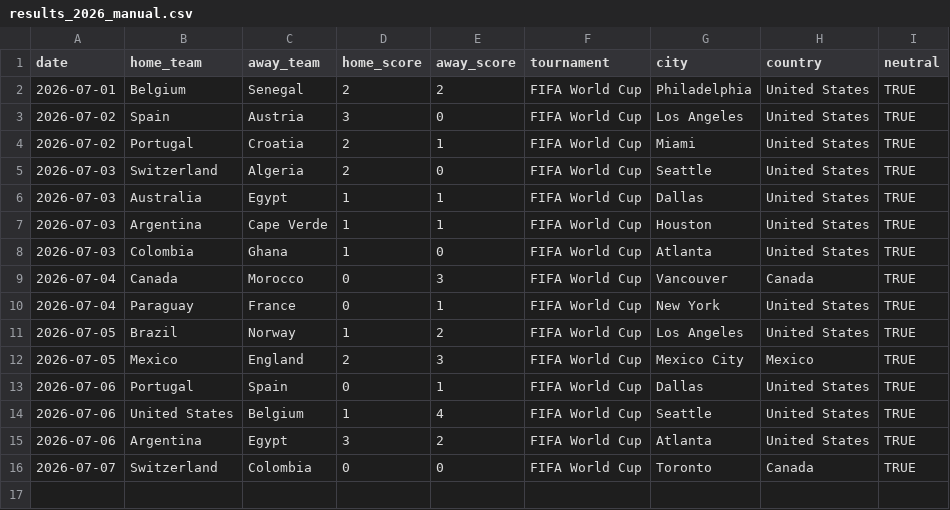
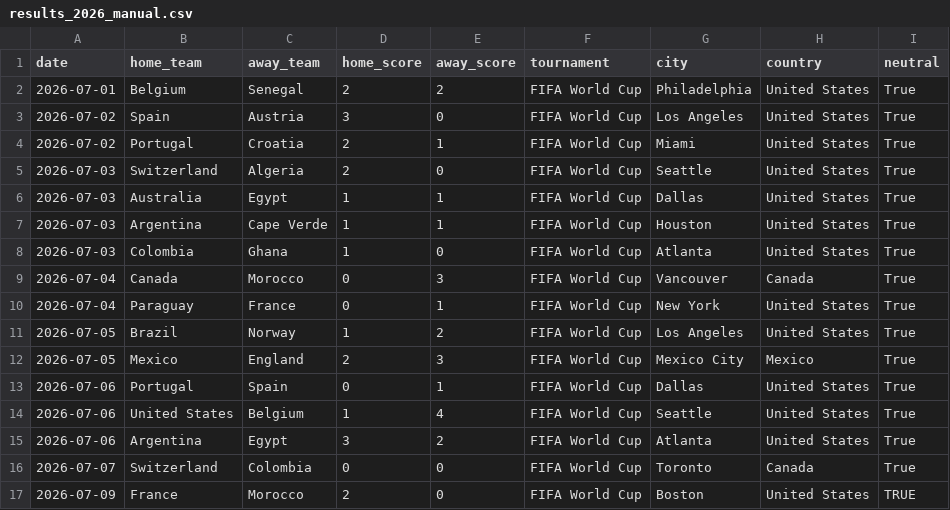
Before and after one commit to arnavvpareek/worldcup26-predictor, a CSV file: data/raw/results_2026_manual.csv, drawn as a sheet.

Commit message:
log france qf win

```diff
--- a/data/raw/results_2026_manual.csv
+++ b/data/raw/results_2026_manual.csv
@@ -1,16 +1,17 @@
 date,home_team,away_team,home_score,away_score,tournament,city,country,neutral
-2026-07-01,Belgium,Senegal,2,2,FIFA World Cup,Philadelphia,United States,TRUE
-2026-07-02,Spain,Austria,3,0,FIFA World Cup,Los Angeles,United States,TRUE
-2026-07-02,Portugal,Croatia,2,1,FIFA World Cup,Miami,United States,TRUE
-2026-07-03,Switzerland,Algeria,2,0,FIFA World Cup,Seattle,United States,TRUE
-2026-07-03,Australia,Egypt,1,1,FIFA World Cup,Dallas,United States,TRUE
-2026-07-03,Argentina,Cape Verde,1,1,FIFA World Cup,Houston,United States,TRUE
-2026-07-03,Colombia,Ghana,1,0,FIFA World Cup,Atlanta,United States,TRUE
-2026-07-04,Canada,Morocco,0,3,FIFA World Cup,Vancouver,Canada,TRUE
-2026-07-04,Paraguay,France,0,1,FIFA World Cup,New York,United States,TRUE
-2026-07-05,Brazil,Norway,1,2,FIFA World Cup,Los Angeles,United States,TRUE
-2026-07-05,Mexico,England,2,3,FIFA World Cup,Mexico City,Mexico,TRUE
-2026-07-06,Portugal,Spain,0,1,FIFA World Cup,Dallas,United States,TRUE
-2026-07-06,United States,Belgium,1,4,FIFA World Cup,Seattle,United States,TRUE
-2026-07-06,Argentina,Egypt,3,2,FIFA World Cup,Atlanta,United States,TRUE
-2026-07-07,Switzerland,Colombia,0,0,FIFA World Cup,Toronto,Canada,TRUE
+2026-07-01,Belgium,Senegal,2,2,FIFA World Cup,Philadelphia,United States,True
+2026-07-02,Spain,Austria,3,0,FIFA World Cup,Los Angeles,United States,True
+2026-07-02,Portugal,Croatia,2,1,FIFA World Cup,Miami,United States,True
+2026-07-03,Switzerland,Algeria,2,0,FIFA World Cup,Seattle,United States,True
+2026-07-03,Australia,Egypt,1,1,FIFA World Cup,Dallas,United States,True
+2026-07-03,Argentina,Cape Verde,1,1,FIFA World Cup,Houston,United States,True
+2026-07-03,Colombia,Ghana,1,0,FIFA World Cup,Atlanta,United States,True
+2026-07-04,Canada,Morocco,0,3,FIFA World Cup,Vancouver,Canada,True
+2026-07-04,Paraguay,France,0,1,FIFA World Cup,New York,United States,True
+2026-07-05,Brazil,Norway,1,2,FIFA World Cup,Los Angeles,United States,True
+2026-07-05,Mexico,England,2,3,FIFA World Cup,Mexico City,Mexico,True
+2026-07-06,Portugal,Spain,0,1,FIFA World Cup,Dallas,United States,True
+2026-07-06,United States,Belgium,1,4,FIFA World Cup,Seattle,United States,True
+2026-07-06,Argentina,Egypt,3,2,FIFA World Cup,Atlanta,United States,True
+2026-07-07,Switzerland,Colombia,0,0,FIFA World Cup,Toronto,Canada,True
+2026-07-09,France,Morocco,2,0,FIFA World Cup,Boston,United States,TRUE
```
Also changed, not shown: data/processed/elo_ratings.csv, data/processed/knockout_tracking.csv, 1 other file.
